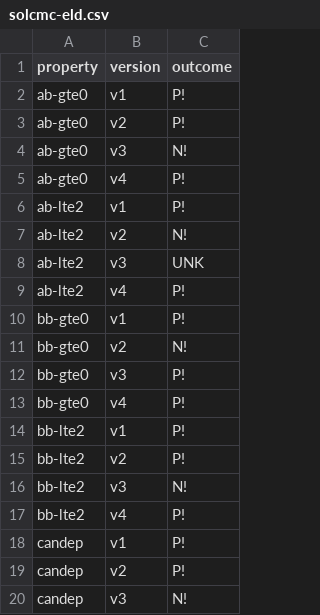
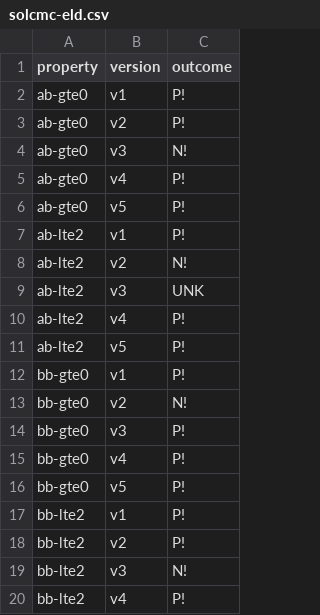
Before and after one commit to Eic17H/contracts-verification-benchmark, a CSV file: contracts/zerotoken_bet/solcmc-eld.csv, drawn as a sheet; only a part is shown; the shorter side is filled out with more unchanged rows; the diff covers the shown part only.

```diff
--- a/contracts/zerotoken_bet/solcmc-eld.csv
+++ b/contracts/zerotoken_bet/solcmc-eld.csv
@@ -5,2 +5,3 @@ ab-gte0,v3,N!
 ab-gte0,v4,P!
+ab-gte0,v5,P!
 ab-lte2,v1,P!
@@ -9,2 +10,3 @@ ab-lte2,v3,UNK
 ab-lte2,v4,P!
+ab-lte2,v5,P!
 bb-gte0,v1,P!
@@ -13,2 +15,3 @@ bb-gte0,v3,P!
 bb-gte0,v4,P!
+bb-gte0,v5,P!
 bb-lte2,v1,P!
```
Also changed, not shown: 5 added rows and 1 edited cell elsewhere in this file, contracts/zerotoken_bet/ground-truth.csv, contracts/zerotoken_bet/solcmc-z3.csv, 6 other files.
